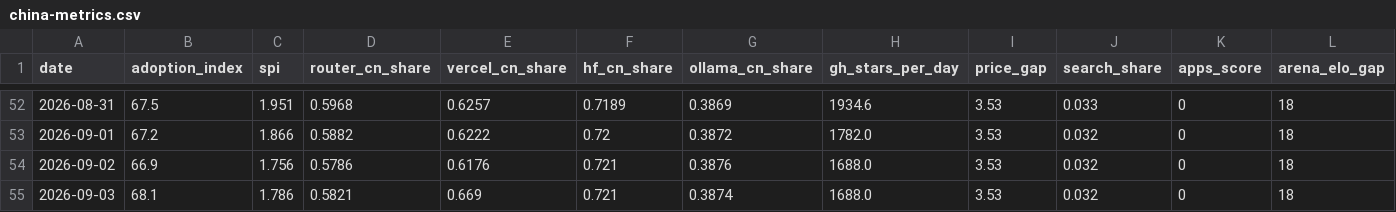
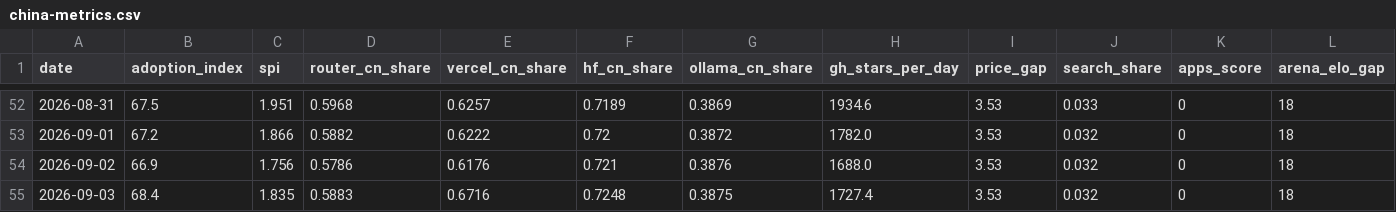
Before and after one commit to mishablank/Omen-AI-Trade-the-AI-Revolution, a CSV file: omen/china-metrics.csv, drawn as a sheet; only a part is shown, gaps mark what is left out.

```diff
--- a/omen/china-metrics.csv
+++ b/omen/china-metrics.csv
@@ -54,2 +54,2 @@ date,adoption_index,spi,router_cn_share,vercel_cn_share,hf_cn_share,ollama_cn_sh
 2026-09-02,66.9,1.756,0.5786,0.6176,0.721,0.3876,1688.0,3.53,0.032,0,18
-2026-09-03,68.1,1.786,0.5821,0.669,0.721,0.3874,1688.0,3.53,0.032,0,18
+2026-09-03,68.4,1.835,0.5883,0.6716,0.7248,0.3875,1727.4,3.53,0.032,0,18
```
Also changed, not shown: omen/capex-snapshots.csv, omen/china-snapshots.csv, 6 other files.
